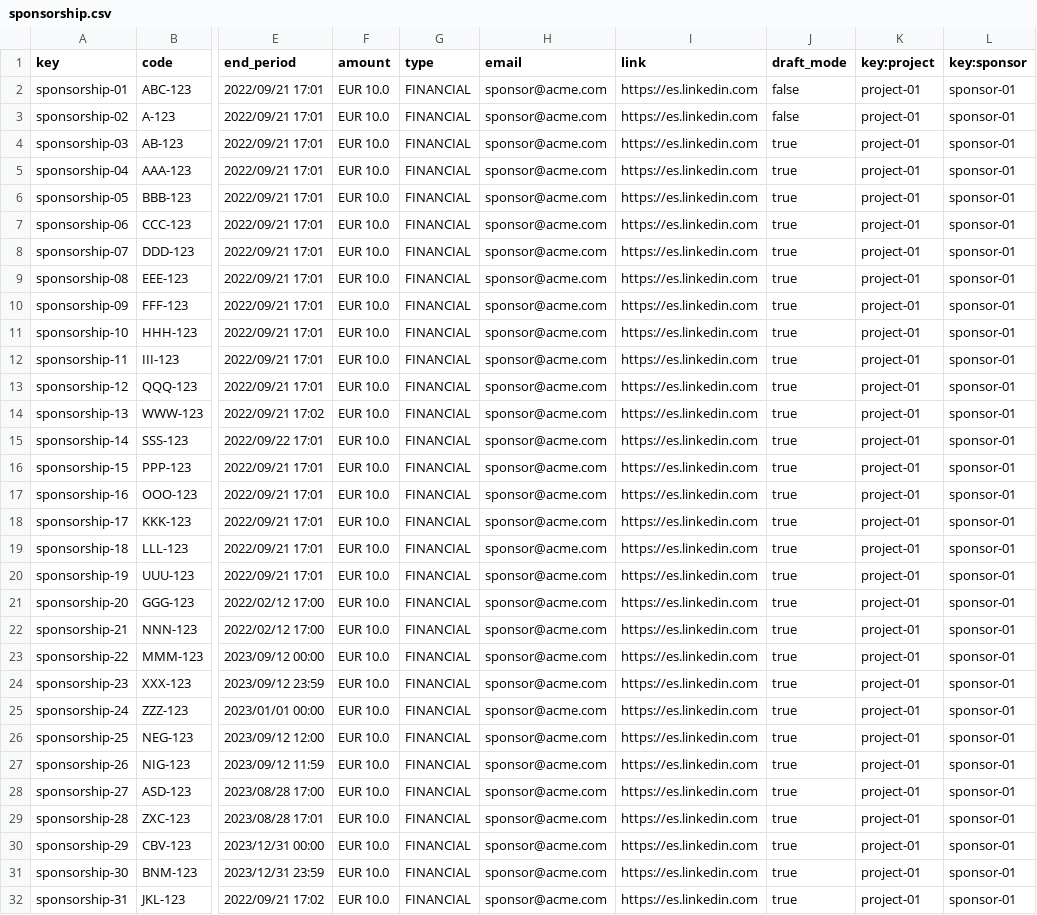
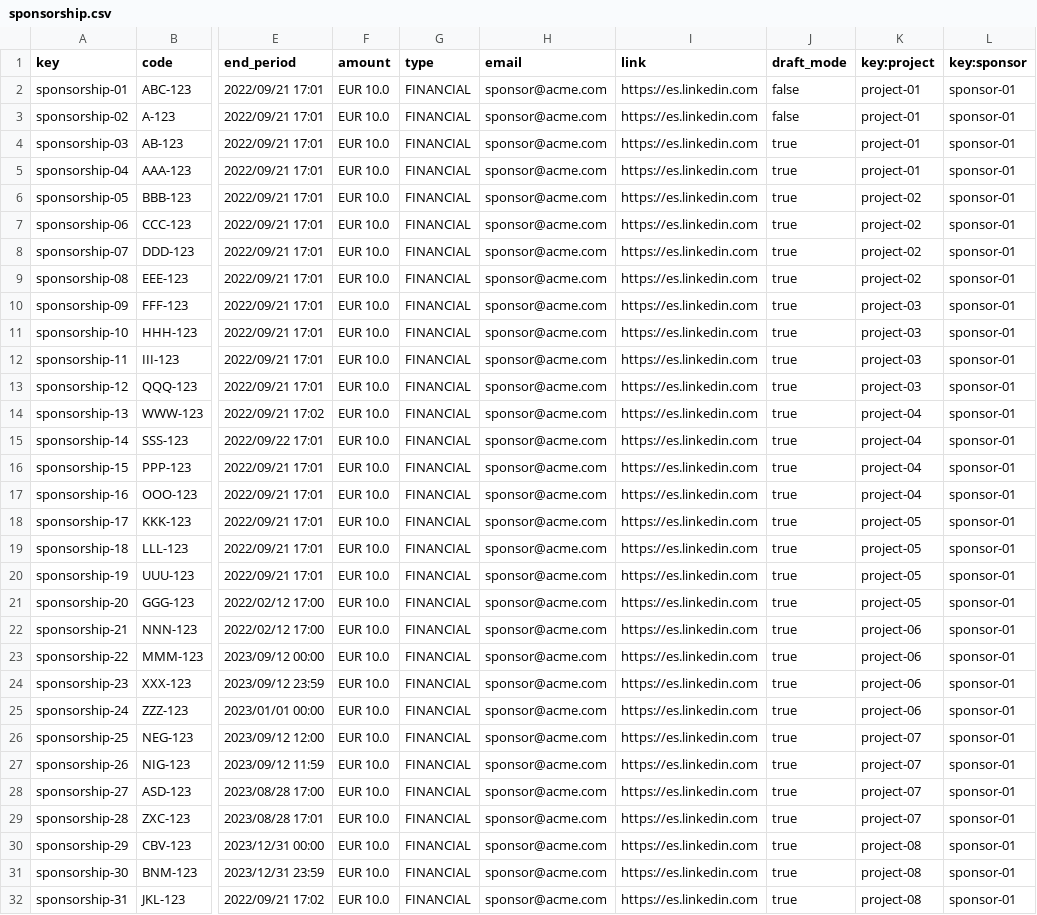
Before and after one commit to IsmaelRuizJurado/Acme-SF-D04, a CSV file: src/main/webapp/WEB-INF/resources/sample-data/sponsorship.csv, drawn as a sheet; only a part is shown, gaps mark what is left out; the diff covers the shown part only; the diff names each change by its address in the sheet, - before the commit and + after, or states it on an @@ line.

```diff
--- a/src/main/webapp/WEB-INF/resources/sample-data/sponsorship.csv
+++ b/src/main/webapp/WEB-INF/resources/sample-data/sponsorship.csv
-K6:K9 (key:project): project-01
+K6:K9 (key:project): project-02
-K10:K13 (key:project): project-01
+K10:K13 (key:project): project-03
-K14:K17 (key:project): project-01
+K14:K17 (key:project): project-04
-K18:K21 (key:project): project-01
+K18:K21 (key:project): project-05
-K22:K25 (key:project): project-01
+K22:K25 (key:project): project-06
-K26:K29 (key:project): project-01
+K26:K29 (key:project): project-07
-K30:K32 (key:project): project-01
+K30:K32 (key:project): project-08
```
Also changed, not shown: 26 edited cells elsewhere in this file, src/main/webapp/WEB-INF/resources/sample-data/invoice.csv, src/main/webapp/WEB-INF/resources/sample-data/project.csv, 27 other files.
